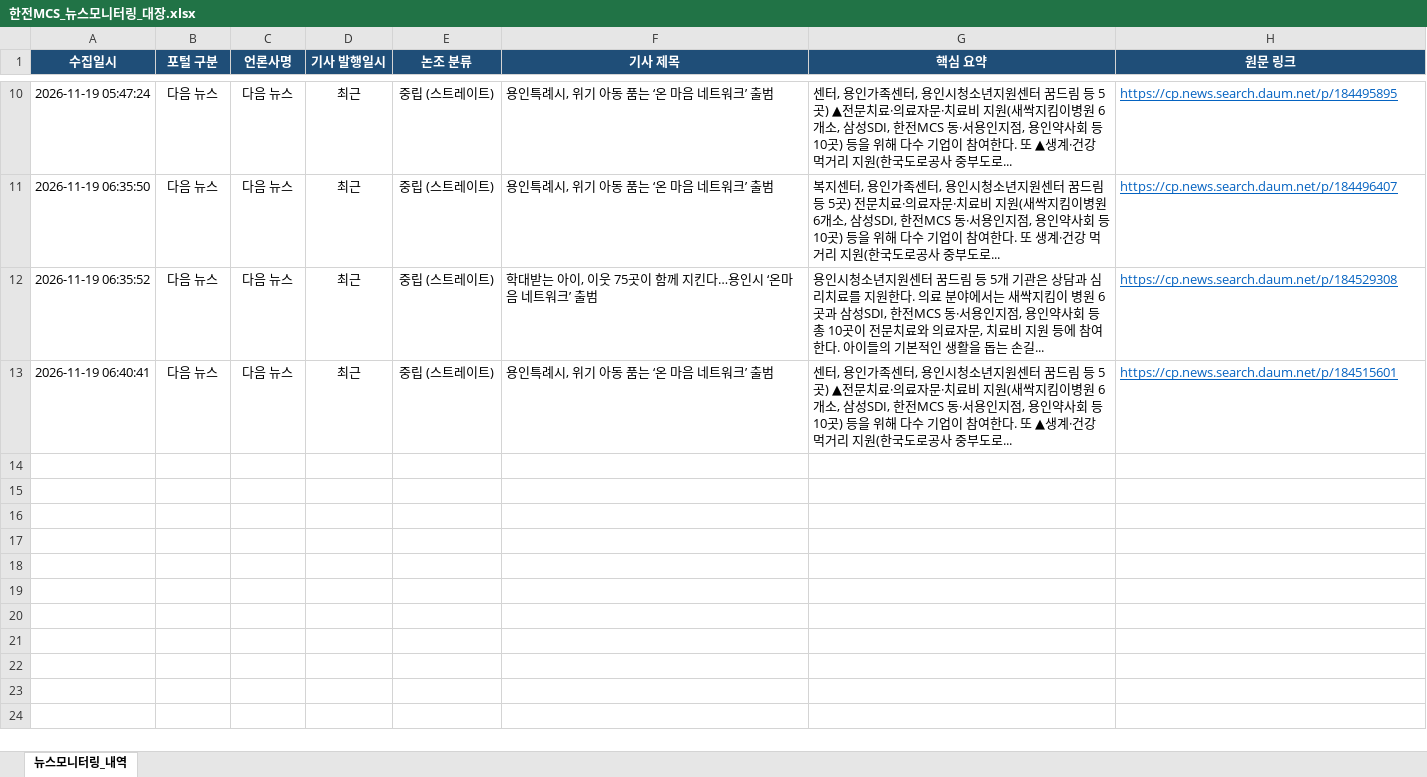
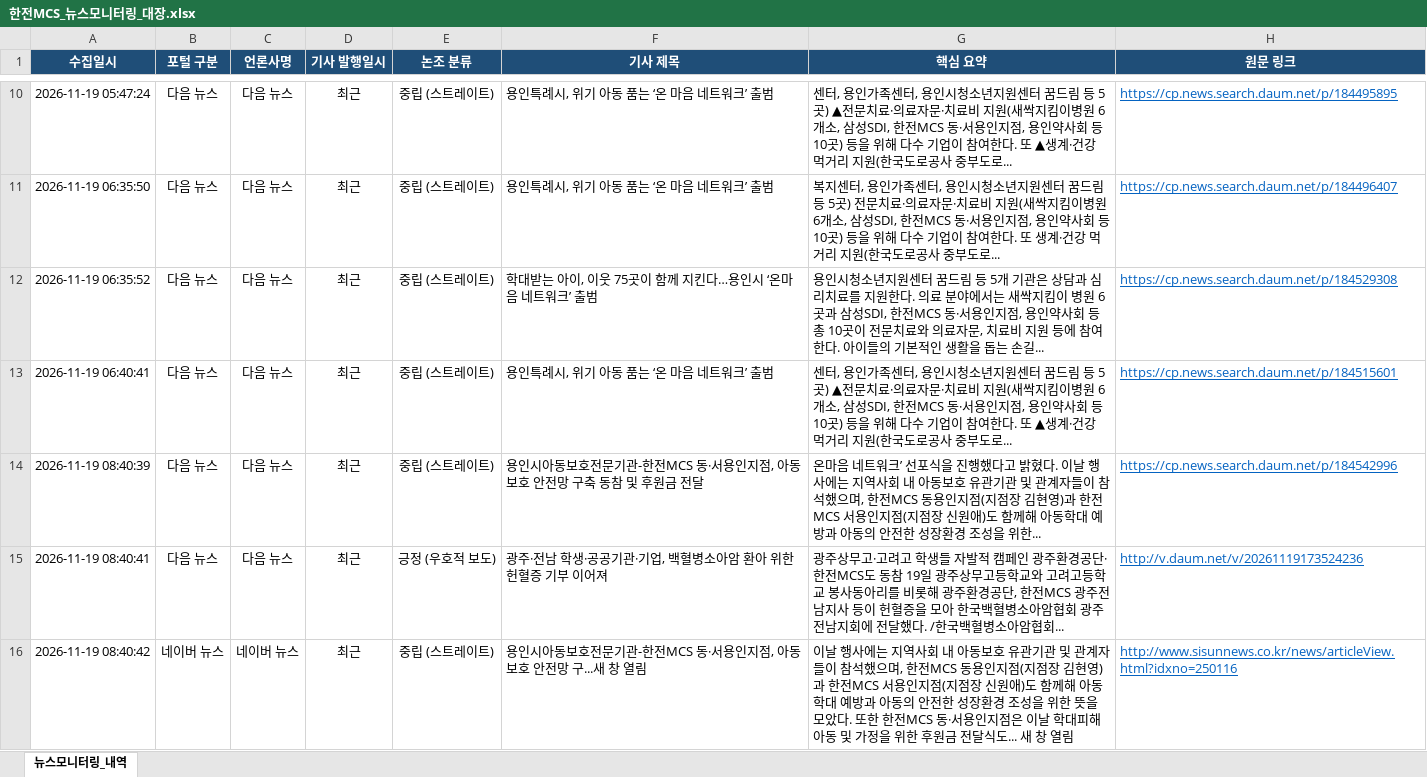
Before and after one commit to kepcomcs-jeon/kepco-mcs-news, an Excel workbook: 한전MCS_뉴스모니터링_대장.xlsx, sheet 뉴스모니터링_내역, drawn as a sheet; only a part is shown, gaps mark what is left out; values as stored, in another font and other column widths than the file's, no borders; the diff names each change by its address in the sheet, - before the commit and + after, or states it on an @@ line.

```diff
--- a/한전MCS_뉴스모니터링_대장.xlsx (sheet 뉴스모니터링_내역)
+++ b/한전MCS_뉴스모니터링_대장.xlsx (sheet 뉴스모니터링_내역)
+row 14: 2026-11-19 08:40:39 | 다음 뉴스 | 다음 뉴스 | 최근 | 중립 (스트레이트) | 용인시아동보호전문기관-한전MCS 동·서용인지점, 아동보호 안전망 구축 동참 및 후원금 전달 | 온마음 네트워크’ 선포식을 진행했다고 밝혔다. 이날 행사에는 지역사회 내 아동보호 유관기관 및 관계자들이 참석했으며, 한전MCS 동용인지점(지점장 김현영)과 한전MCS 서용인지점(지점장 신원애)도 함께해 아동학대 예방과 아동의 안전한 성장환경 조성을 위한... | https://cp.news.search.daum.net/p/184542996
+row 15: 2026-11-19 08:40:41 | 다음 뉴스 | 다음 뉴스 | 최근 | 긍정 (우호적 보도) | 광주·전남 학생·공공기관·기업, 백혈병소아암 환아 위한 헌혈증 기부 이어져 | 광주상무고·고려고 학생들 자발적 캠페인 광주환경공단·한전MCS도 동참 19일 광주상무고등학교와 고려고등학교 봉사동아리를 비롯해 광주환경공단, 한전MCS 광주전남지사 등이 헌혈증을 모아 한국백혈병소아암협회 광주전남지회에 전달했다. /한국백혈병소아암협회... | http://v.daum.net/v/20261119173524236
+row 16: 2026-11-19 08:40:42 | 네이버 뉴스 | 네이버 뉴스 | 최근 | 중립 (스트레이트) | 용인시아동보호전문기관-한전MCS 동·서용인지점, 아동보호 안전망 구...새 창 열림 | 이날 행사에는 지역사회 내 아동보호 유관기관 및 관계자들이 참석했으며, 한전MCS 동용인지점(지점장 김현영)과 한전MCS 서용인지점(지점장 신원애)도 함께해 아동학대 예방과 아동의 안전한 성장환경 조성을 위한 뜻을 모았다. 또한 한전MCS 동·서용인지점은 이날 학대피해아동 및 가정을 위한 후원금 전달식도... 새 창 열림 | http://www.sisunnews.co.kr/news/articleView.html?idxno=250116
```
Also changed, not shown: 1 other file.
